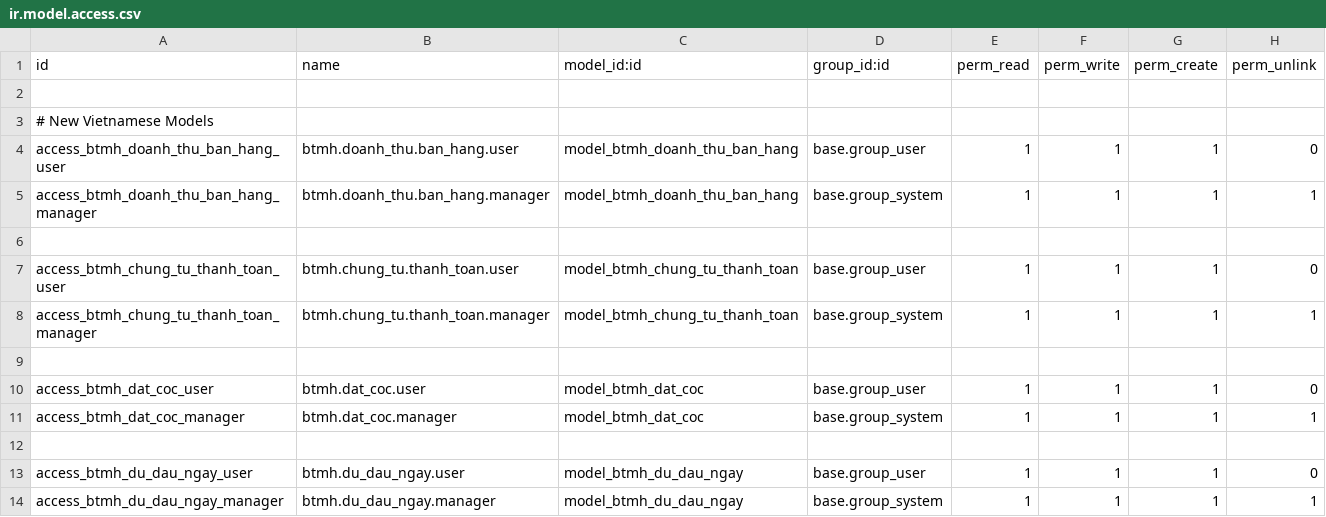
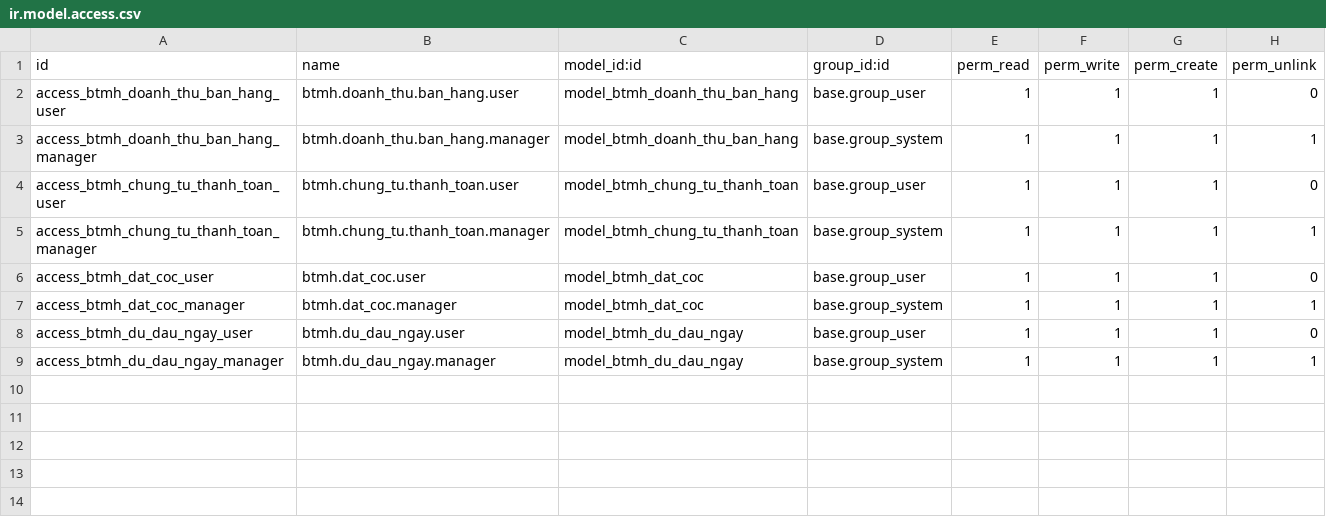
Before and after one commit to ducanhvna/phutmot-ver2, a CSV file: backend/addons/btmh_integration/security/ir.model.access.csv, drawn as a sheet; the diff names each change by its address in the sheet, - before the commit and + after, or states it on an @@ line.

```diff
--- a/backend/addons/btmh_integration/security/ir.model.access.csv
+++ b/backend/addons/btmh_integration/security/ir.model.access.csv
-row 2: (empty)
-row 3: # New Vietnamese Models
-row 6: (empty)
-row 9: (empty)
-row 12: (empty)
```
Also changed, not shown: 7 other files.
